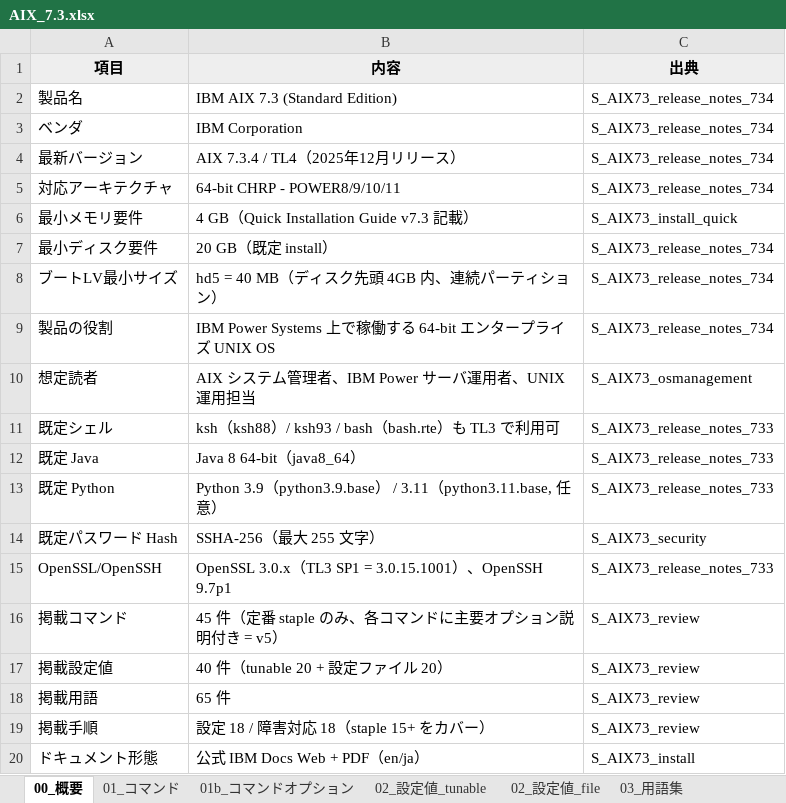
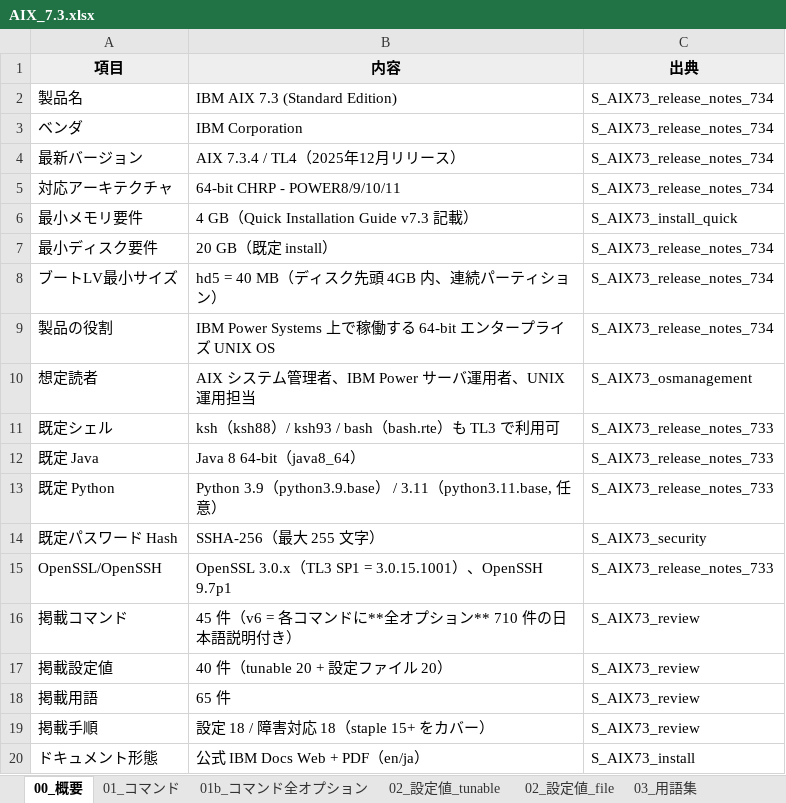
Before and after one commit to ai-crafted-portfolio/ai-crafted-portfolio.github.io, an Excel workbook: docs/products/files/AIX_7.3.xlsx, sheet 00_概要, drawn as a sheet; values as stored, in another font and other column widths than the file's, no borders; the diff names each change by its address in the sheet, - before the commit and + after, or states it on an @@ line.

Commit message:
AIX 7.3 v6: replace 'main options' (5-10/cmd) with 'all options' (avg 15.8/cmd, total 710). Source: IBM AIX 7.3 Commands Reference Flags sections (PDF extract). Maintains v4 11-section staple-focused structure. Highlights: errpt 27 options, ps 30, snap 33, installp 36.

```diff
--- a/docs/products/files/AIX_7.3.xlsx (sheet 00_概要)
+++ b/docs/products/files/AIX_7.3.xlsx (sheet 00_概要)
-sheet tab: 01b_コマンドオプション
+sheet tab: 01b_コマンド全オプション
-B16 (内容): 45 件（定番 staple のみ、各コマンドに主要オプション説明付き = v5）
+B16 (内容): 45 件（v6 = 各コマンドに**全オプション** 710 件の日本語説明付き）
```
Also changed, not shown: sheet 01b_コマンド全オプション, 9 other files.
